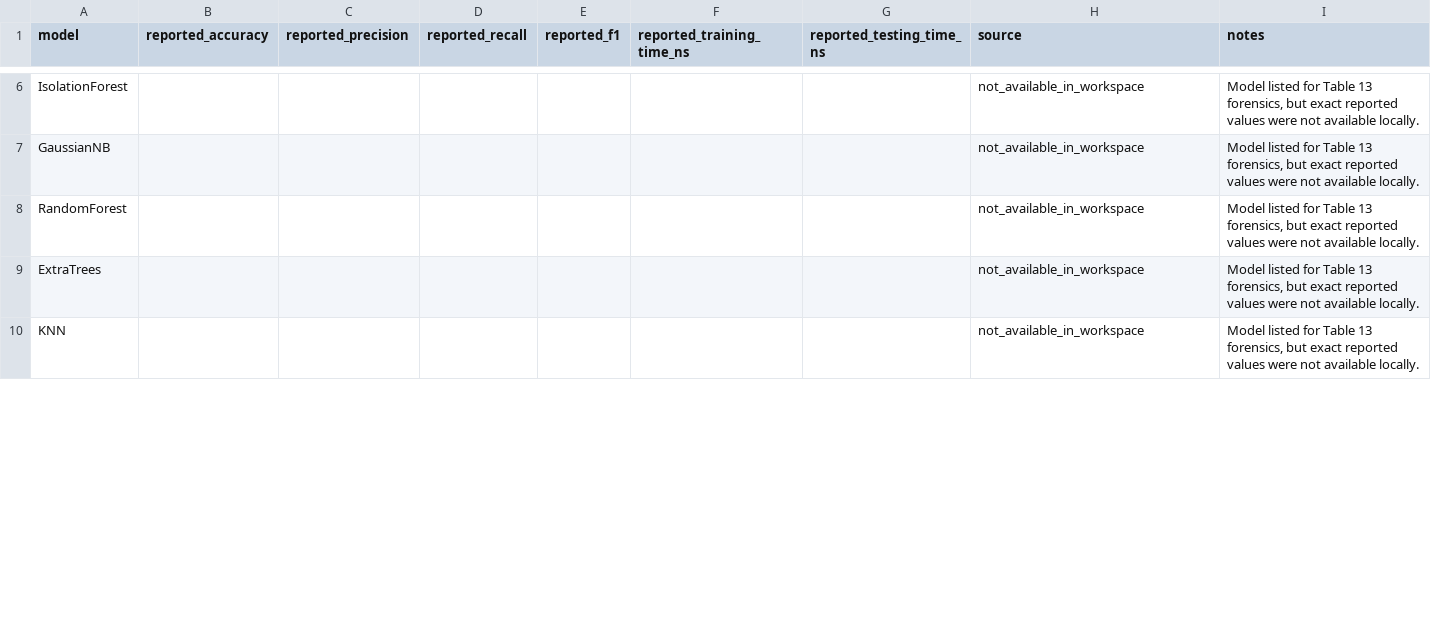
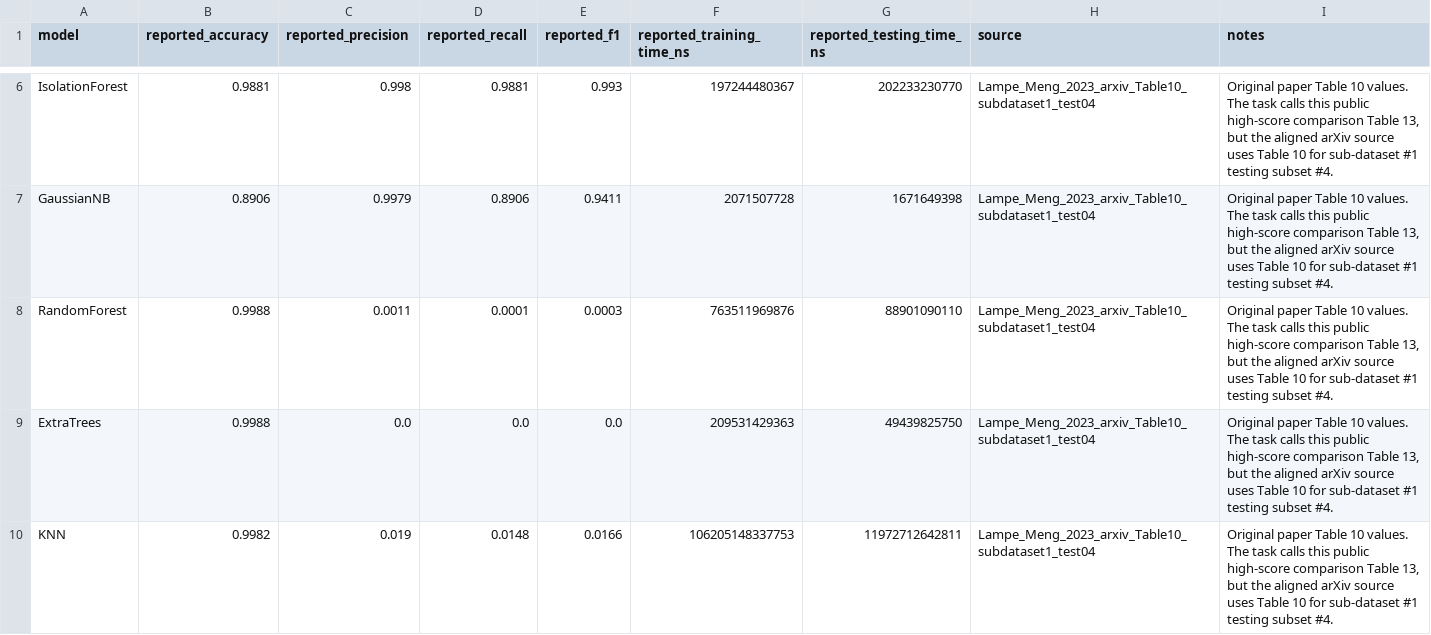
Before and after one commit to Hecker986/VIDS, a CSV file: results/table13_metric_forensics/tables/table13_public_targets.csv, drawn as a sheet; only a part is shown, gaps mark what is left out; the diff covers the shown part only; the diff names each change by its address in the sheet, - before the commit and + after, or states it on an @@ line.

Commit message:
Compare original CT&T paper metrics against corrected test04 benchmark

```diff
--- a/results/table13_metric_forensics/tables/table13_public_targets.csv
+++ b/results/table13_metric_forensics/tables/table13_public_targets.csv
-B6 (reported_accuracy): (empty)
+B6 (reported_accuracy): 0.9881
-C6 (reported_precision): (empty)
+C6 (reported_precision): 0.998
-D6 (reported_recall): (empty)
+D6 (reported_recall): 0.9881
-E6 (reported_f1): (empty)
+E6 (reported_f1): 0.993
-F6 (reported_training_time_ns): (empty)
+F6 (reported_training_time_ns): 197244480367
-G6 (reported_testing_time_ns): (empty)
+G6 (reported_testing_time_ns): 202233230770
-H6:H10 (source): not_available_in_workspace
+H6:H10 (source): Lampe_Meng_2023_arxiv_Table10_subdataset1_test04
-I6:I10 (notes): Model listed for Table 13 forensics, but exact reported values were not available locally.
+I6:I10 (notes): Original paper Table 10 values. The task calls this public high-score comparison Table 13, but the aligned arXiv source uses Table 10 for sub-dataset #1 testing subset #4.
-B7 (reported_accuracy): (empty)
+B7 (reported_accuracy): 0.8906
-C7 (reported_precision): (empty)
+C7 (reported_precision): 0.9979
-D7 (reported_recall): (empty)
+D7 (reported_recall): 0.8906
-E7 (reported_f1): (empty)
+E7 (reported_f1): 0.9411
-F7 (reported_training_time_ns): (empty)
+F7 (reported_training_time_ns): 2071507728
-G7 (reported_testing_time_ns): (empty)
+G7 (reported_testing_time_ns): 1671649398
-B8:B9 (reported_accuracy): (empty)
+B8:B9 (reported_accuracy): 0.9988
-C8 (reported_precision): (empty)
+C8 (reported_precision): 0.0011
-D8 (reported_recall): (empty)
+D8 (reported_recall): 0.0001
-E8 (reported_f1): (empty)
+E8 (reported_f1): 0.0003
-F8 (reported_training_time_ns): (empty)
+F8 (reported_training_time_ns): 763511969876
-G8 (reported_testing_time_ns): (empty)
+G8 (reported_testing_time_ns): 88901090110
-C9 (reported_precision): (empty)
+C9 (reported_precision): 0.0
-D9 (reported_recall): (empty)
+D9 (reported_recall): 0.0
-E9 (reported_f1): (empty)
+E9 (reported_f1): 0.0
-F9 (reported_training_time_ns): (empty)
+F9 (reported_training_time_ns): 209531429363
-G9 (reported_testing_time_ns): (empty)
+G9 (reported_testing_time_ns): 49439825750
-B10 (reported_accuracy): (empty)
+B10 (reported_accuracy): 0.9982
-C10 (reported_precision): (empty)
+C10 (reported_precision): 0.019
-D10 (reported_recall): (empty)
+D10 (reported_recall): 0.0148
-E10 (reported_f1): (empty)
+E10 (reported_f1): 0.0166
-F10 (reported_training_time_ns): (empty)
+F10 (reported_training_time_ns): 106205148337753
-G10 (reported_testing_time_ns): (empty)
+G10 (reported_testing_time_ns): 11972712642811
```
Also changed, not shown: 2 added rows and 56 edited cells elsewhere in this file, results/table13_metric_forensics/tables/cluster_mapping_sensitivity.csv, 18 other files.
